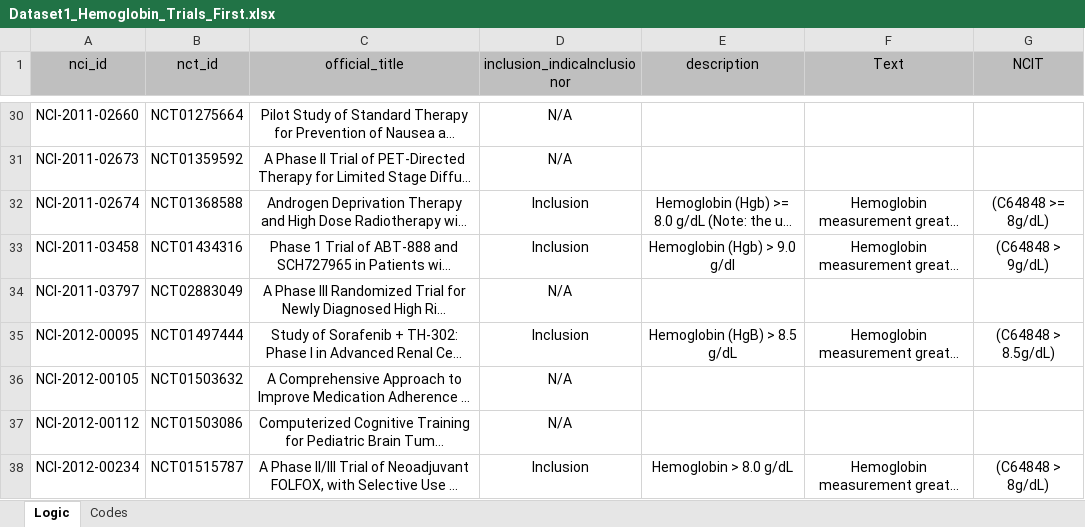
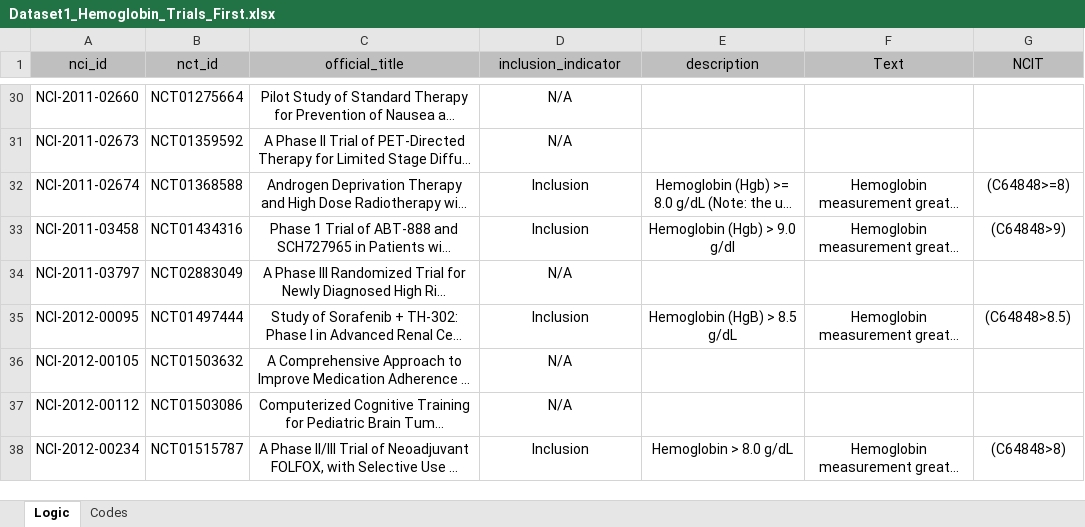
Before and after one commit to UTC-SCAL/ClinicalTrialChallenge, an Excel workbook: SMC Challenge 6/eligibility criteria/Dataset1_Hemoglobin_Trials_First.xlsx, sheet Logic, drawn as a sheet; only a part is shown, gaps mark what is left out; long unchanged cells end in …; values as stored, in another font and other column widths than the file's, no borders; the diff covers the shown part only; the diff names each change by its address in the sheet, - before the commit and + after, or states it on an @@ line.

```diff
--- a/SMC Challenge 6/eligibility criteria/Dataset1_Hemoglobin_Trials_First.xlsx (sheet Logic)
+++ b/SMC Challenge 6/eligibility criteria/Dataset1_Hemoglobin_Trials_First.xlsx (sheet Logic)
-D1: inclusion_indicaInclusionor
+D1: inclusion_indicator
-G32 (NCIT): (C64848 >= 8g/dL)
+G32 (NCIT): (C64848>=8)
-G33 (NCIT): (C64848 > 9g/dL)
+G33 (NCIT): (C64848>9)
-G35 (NCIT): (C64848 > 8.5g/dL)
+G35 (NCIT): (C64848>8.5)
-G38 (NCIT): (C64848 > 8g/dL)
+G38 (NCIT): (C64848>8)
```
Also changed, not shown: 136 edited cells elsewhere in this sheet, SMC Challenge 6/eligibility criteria/Dataset1_HIV_Trials_First.xlsx, SMC Challenge 6/eligibility criteria/Dataset1_Performance_Status_Trials_First.xlsx, 2 other files.
